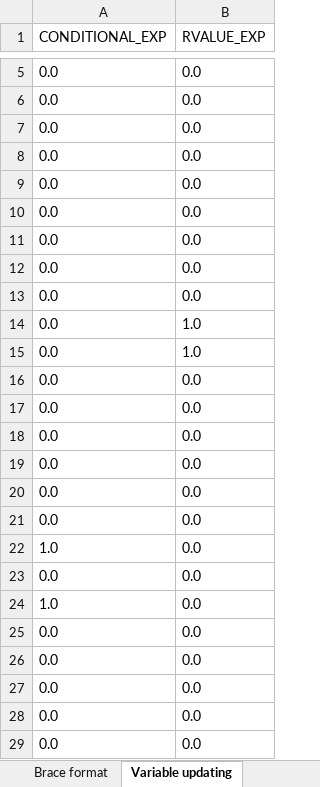
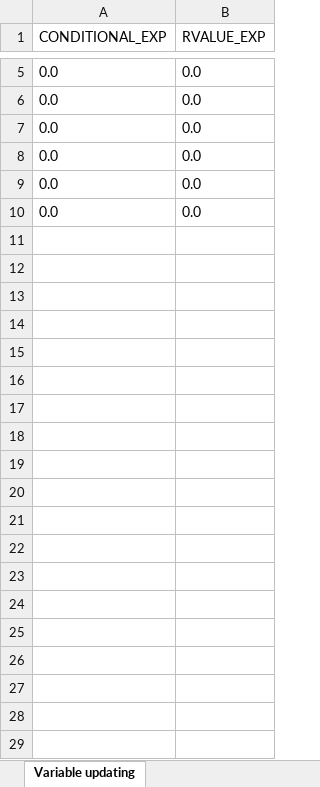
Before and after one commit to YingyingJiang1/MultiLangStyler, an Excel workbook: human-human-result.xlsx, sheet Variable updating, drawn as a sheet; only a part is shown, gaps mark what is left out; values as stored, in another font and other column widths than the file's, no borders; the diff covers the shown part only; the diff names each change by its address in the sheet, - before the commit and + after, or states it on an @@ line.

Commit message:
add unused variable analysis

```diff
--- a/human-human-result.xlsx (sheet Variable updating)
+++ b/human-human-result.xlsx (sheet Variable updating)
-row 11: 0.0 | 0.0
-row 12: 0.0 | 0.0
-row 13: 0.0 | 0.0
-row 14: 0.0 | 1.0
-row 15: 0.0 | 1.0
-row 16: 0.0 | 0.0
-row 17: 0.0 | 0.0
-row 18: 0.0 | 0.0
-row 19: 0.0 | 0.0
-row 20: 0.0 | 0.0
-row 21: 0.0 | 0.0
-row 22: 1.0 | 0.0
-row 23: 0.0 | 0.0
-row 24: 1.0 | 0.0
-row 25: 0.0 | 0.0
-row 26: 0.0 | 0.0
-row 27: 0.0 | 0.0
-row 28: 0.0 | 0.0
-row 29: 0.0 | 0.0
```
Also changed, not shown: 173 removed rows elsewhere in this sheet, sheet Space, sheet Naming format, sheet Operator preferences, sheet Line length, sheet Continuous assignments or calls, sheet Increment or decrement preferen, 22 more sheets, other sheet tabs, human-llm-result.xlsx, 11 other files.
